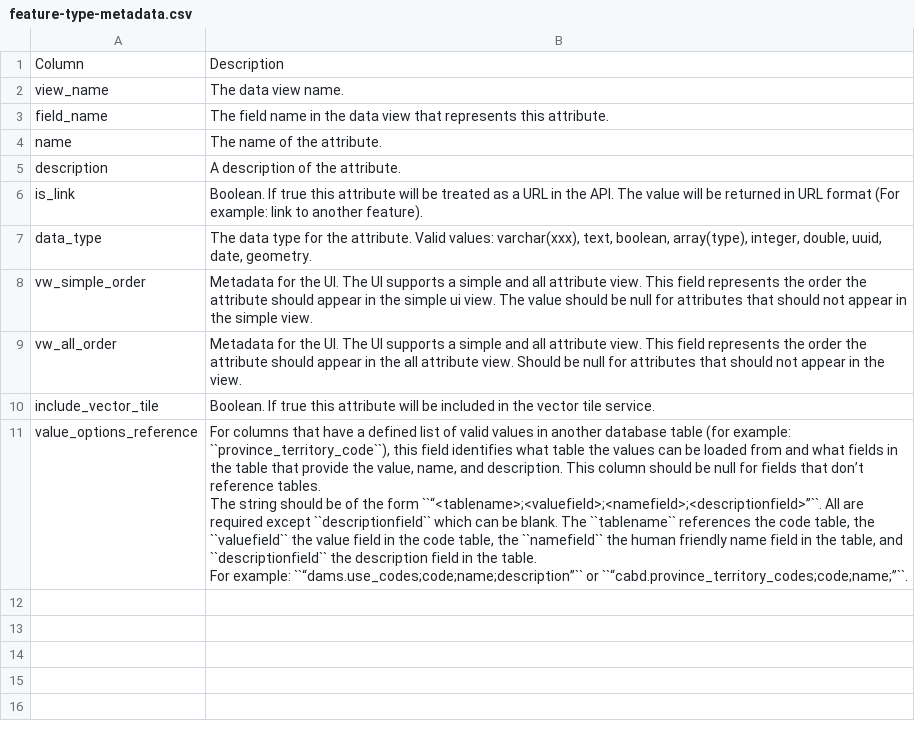
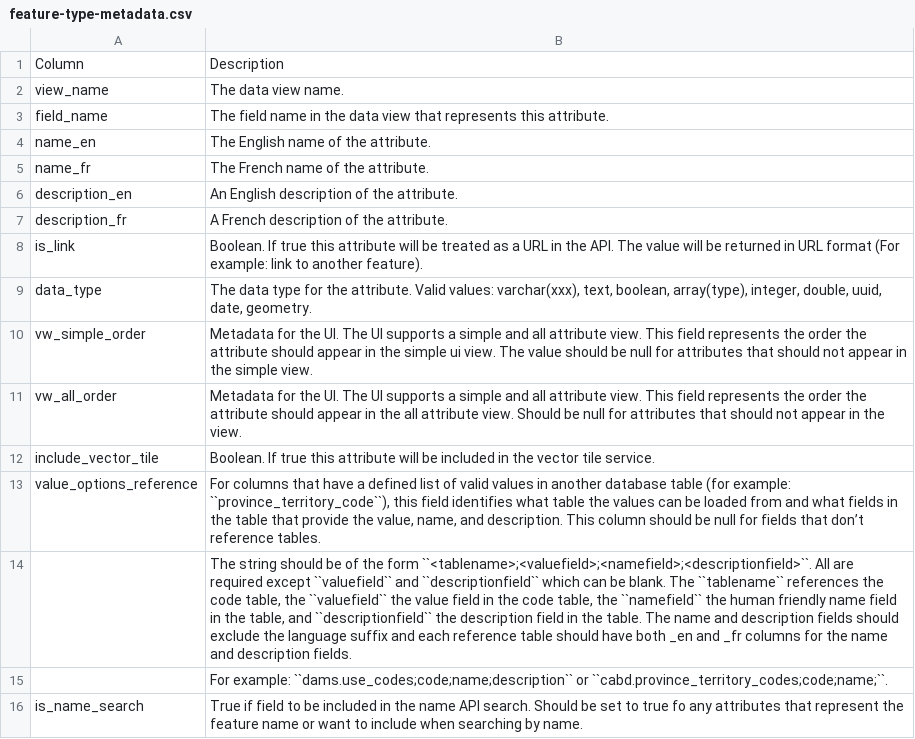
Before and after one commit to Canadian-Wildlife-Federation/Documentation, a CSV file: docs/source/docs_tech/docs_tech_arch/tbl/feature-type-metadata.csv, drawn as a sheet.

```diff
--- a/docs/source/docs_tech/docs_tech_arch/tbl/feature-type-metadata.csv
+++ b/docs/source/docs_tech/docs_tech_arch/tbl/feature-type-metadata.csv
@@ -3,4 +3,6 @@ view_name,The data view name.
 field_name,The field name in the data view that represents this attribute.
-name,The name of the attribute.
-description,A description of the attribute.
+name_en,The English name of the attribute.
+name_fr,The French name of the attribute.
+description_en,An English description of the attribute.
+description_fr,A French description of the attribute.
 is_link,Boolean.  If true this attribute will be treated as a URL in the API. The value will be returned in URL format (For example: link to another feature).
@@ -10,6 +12,5 @@ vw_all_order,Metadata for the UI. The UI supports a simple and all attribute vie
 include_vector_tile,Boolean.  If true this attribute will be included in the vector tile service.
-value_options_reference,"For columns that have a defined list of valid values in another database table (for example: ``province_territory_code``), this field identifies what table the values can be loaded from and what fields in the table that provide the value, name, and description. This column should be null for fields that don’t reference tables.
-
-The string should be of the form ``“<tablename>;<valuefield>;<namefield>;<descriptionfield>”``. All are required except ``descriptionfield`` which can be blank.  The ``tablename`` references the code table, the ``valuefield`` the value field in the code table, the ``namefield`` the human friendly name field in the table, and ``descriptionfield`` the description field in the table.
-
-For example: ``“dams.use_codes;code;name;description”`` or ``“cabd.province_territory_codes;code;name;”``."
+value_options_reference,"For columns that have a defined list of valid values in another database table (for example: ``province_territory_code``), this field identifies what table the values can be loaded from and what fields in the table that provide the value, name, and description. This column should be null for fields that don’t reference tables."
+,"The string should be of the form ``<tablename>;<valuefield>;<namefield>;<descriptionfield>``. All are required except ``valuefield`` and ``descriptionfield`` which can be blank.  The ``tablename`` references the code table, the ``valuefield`` the value field in the code table, the ``namefield`` the human friendly name field in the table, and ``descriptionfield`` the description field in the table. The name and description fields should exclude the language suffix and each reference table should have both _en and _fr columns for the name and description fields."
+,For example: ``dams.use_codes;code;name;description`` or ``cabd.province_territory_codes;code;name;``.
+is_name_search,True if field to be included in the name API search. Should be set to true fo any attributes that represent the feature name or want to include when searching by name.
```
Also changed, not shown: docs/source/docs_chyf/tbl/names.csv, docs/source/docs_tech/docs_tech_arch/tbl/flow_attributes.csv, 7 other files.
